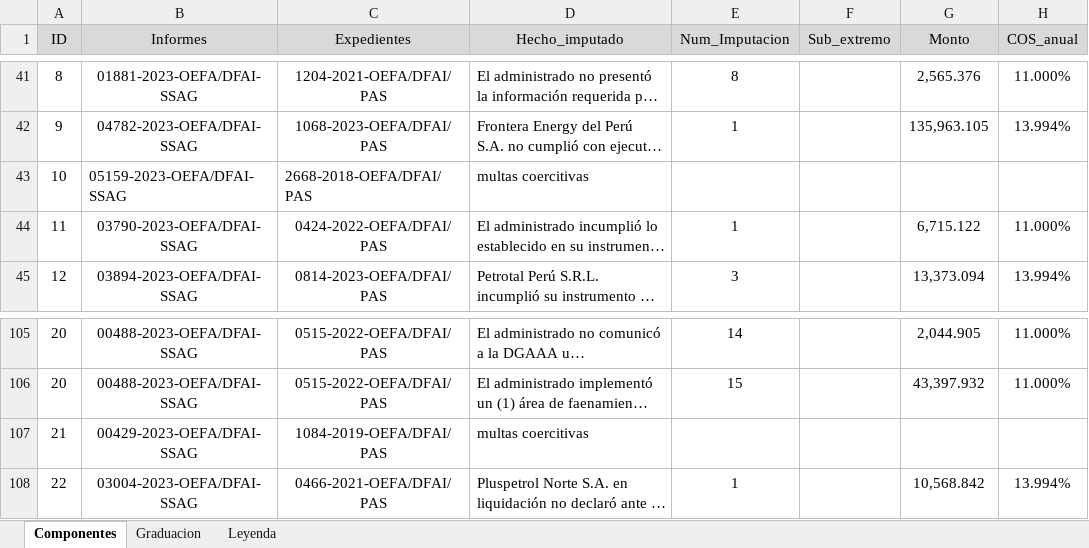
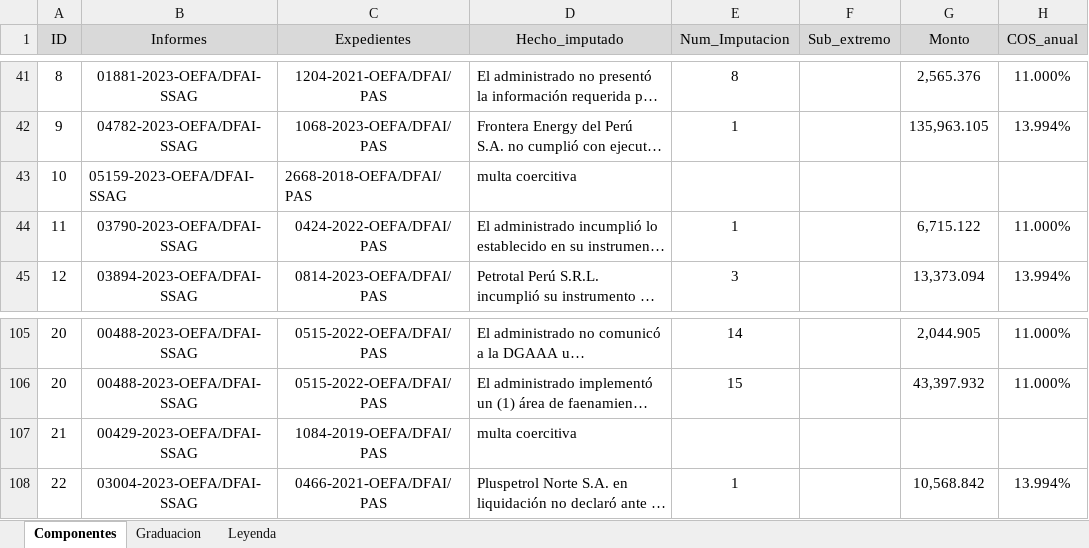
Before and after one commit to PaoloValcarcel/OEFA_SMER, an Excel workbook: Bases/Informes_2023.xlsx, sheet Componentes, drawn as a sheet; only a part is shown, gaps mark what is left out; long unchanged cells end in …; values as stored, in another font and other column widths than the file's, no borders; the diff names each change by its address in the sheet, - before the commit and + after, or states it on an @@ line.

```diff
--- a/Bases/Informes_2023.xlsx (sheet Componentes)
+++ b/Bases/Informes_2023.xlsx (sheet Componentes)
-D43 (Hecho_imputado): multas coercitivas
+D43 (Hecho_imputado): multa coercitiva
-D107 (Hecho_imputado): multas coercitivas
+D107 (Hecho_imputado): multa coercitiva
```
Also changed, not shown: Bases/Informes_2022.xlsx, Bases/Informes_2024.xlsx, 1 other file.
